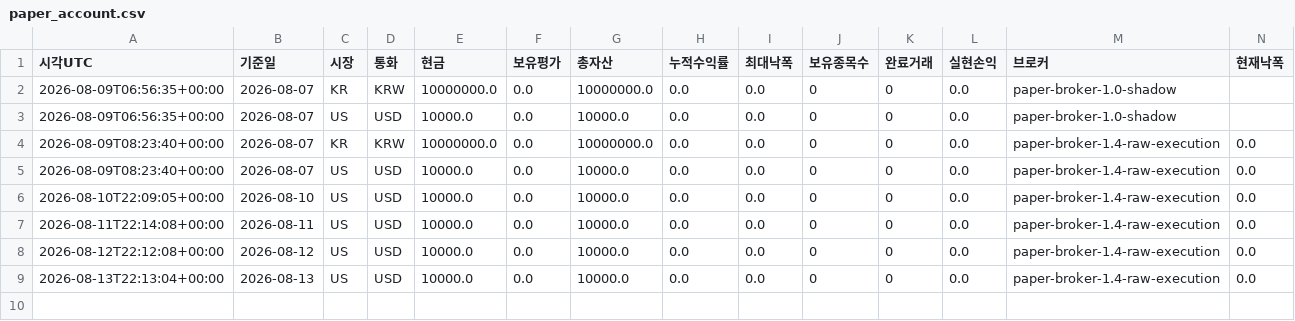
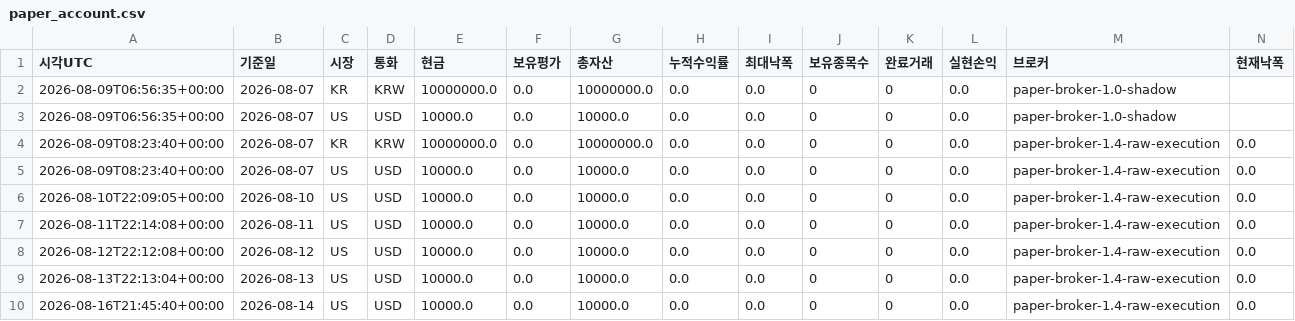
Before and after one commit to dg4200355-arch/apex-ai-trading-bot, a CSV file: reports/paper_account.csv, drawn as a sheet; only a part is shown; rows hold the shown columns only; the diff names each change by its address in the sheet, - before the commit and + after, or states it on an @@ line.

```diff
--- a/reports/paper_account.csv
+++ b/reports/paper_account.csv
+row 10: 2026-08-16T21:45:40+00:00 | 2026-08-14 | US | USD | 10000.0 | 0.0 | 10000.0 | 0.0 | 0.0 | 0 | 0 | 0.0 | paper-broker-1.4-raw-execution | 0.0
```
Also changed, not shown: reports/latest_confirmation.csv, reports/latest_validation.csv, 10 other files.
